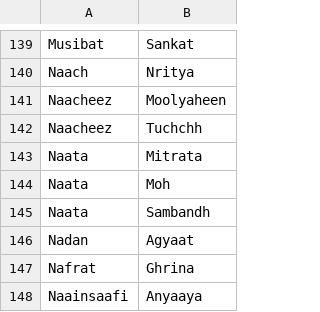
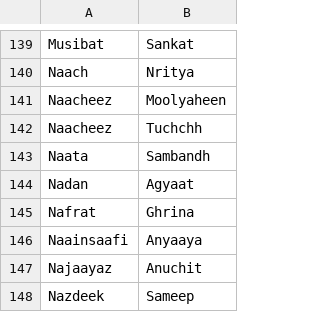
Before and after one commit to arnav-db/vishuddha, a CSV file: src/data/Hindi.csv, drawn as a sheet; only a part is shown, gaps mark what is left out; the shorter side is filled out with more unchanged rows; the diff names each change by its address in the sheet, - before the commit and + after, or states it on an @@ line.

Commit message:
Update Hindi.csv

```diff
--- a/src/data/Hindi.csv
+++ b/src/data/Hindi.csv
-row 143: Naata | Mitrata
-row 144: Naata | Moh
```
